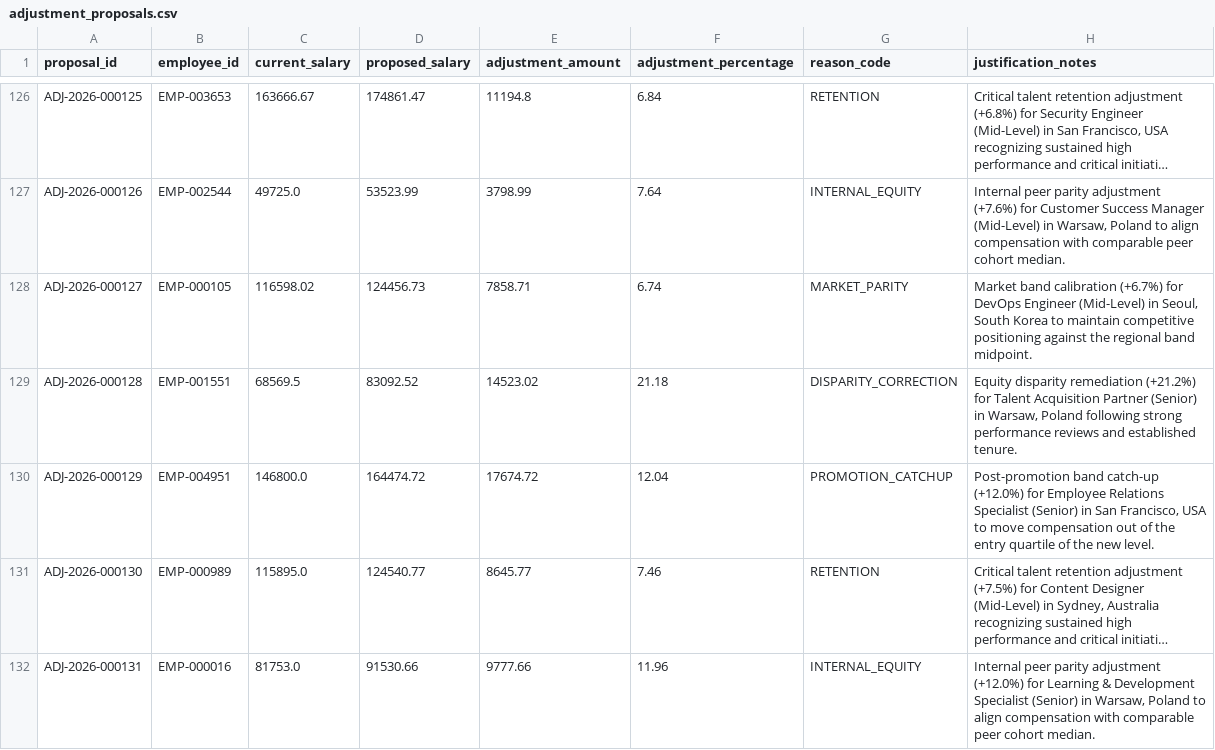
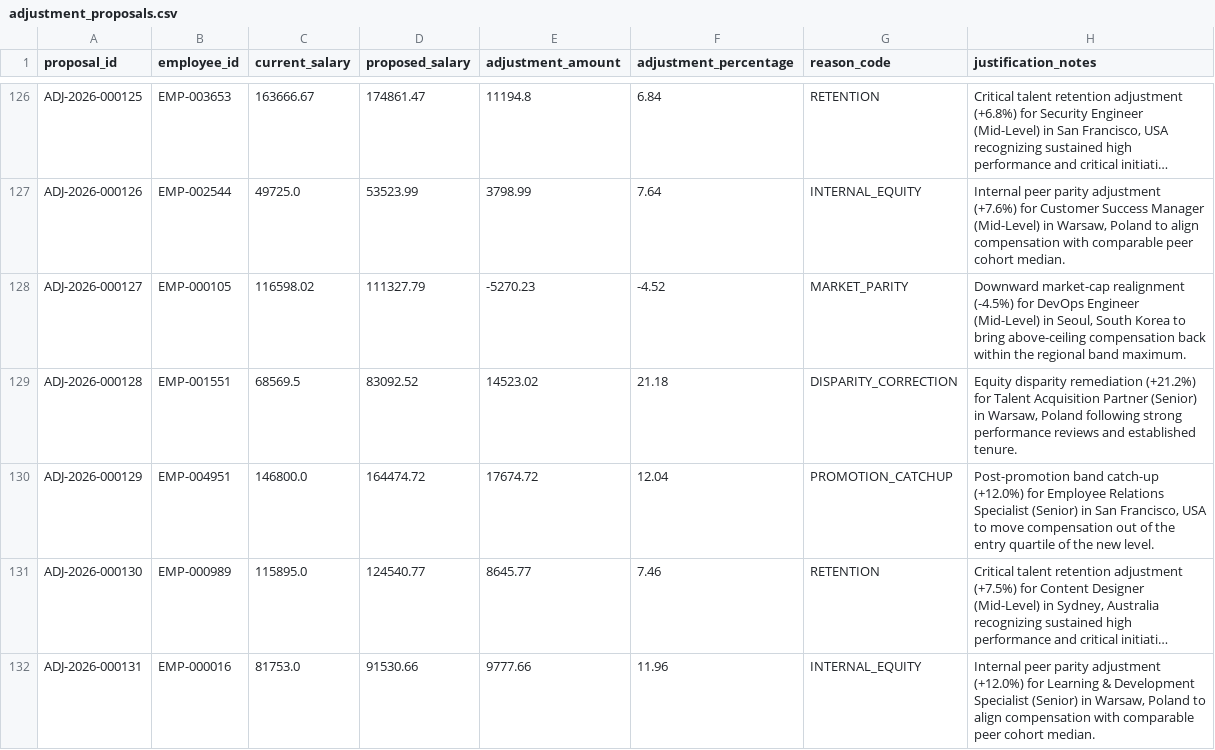
Before and after one commit to Gopichand-Doguparthi/YOTTAFLEX-PROJECT, a CSV file: data/full/adjustment_proposals.csv, drawn as a sheet; only a part is shown, gaps mark what is left out; long unchanged cells end in …; the diff covers the shown part only; the diff names each change by its address in the sheet, - before the commit and + after, or states it on an @@ line.

Commit message:
Fix decrement proposal generation and default Compa-Ratio filter to All Classifications
Previously, the `i % 10 == 0` condition for downward market-parity adjustments never aligned with `MARKET_PARITY` indices (`i % 5 == 2`), resulting in only positive increment proposals being seeded. Updating the modulo check to `(i // len(reason_codes)) % 5 == 0` with tailored downward market-cap justification notes ensures the full dataset and exports include realistic decrement proposals alongside increments.

Additionally, set `All Classifications` as the default option for the classification filter in the Compa-Ratio view so users see the full workforce breakdown immediately rather than a pre-filtered subset.

```diff
--- a/data/full/adjustment_proposals.csv
+++ b/data/full/adjustment_proposals.csv
-D128 (proposed_salary): 124456.73
+D128 (proposed_salary): 111327.79
-E128 (adjustment_amount): 7858.71
+E128 (adjustment_amount): -5270.23
-F128 (adjustment_percentage): 6.74
+F128 (adjustment_percentage): -4.52
-H128 (justification_notes): Market band calibration (+6.7%) for DevOps Engineer (Mid-Level) in Seoul, South Korea to maintain competitive positioning against the regional band midpoint.
+H128 (justification_notes): Downward market-cap realignment (-4.5%) for DevOps Engineer (Mid-Level) in Seoul, South Korea to bring above-ceiling compensation back within the regional band maximum.
```
Also changed, not shown: 36 edited cells elsewhere in this file, data/full/approval_events.csv, 7 other files.
